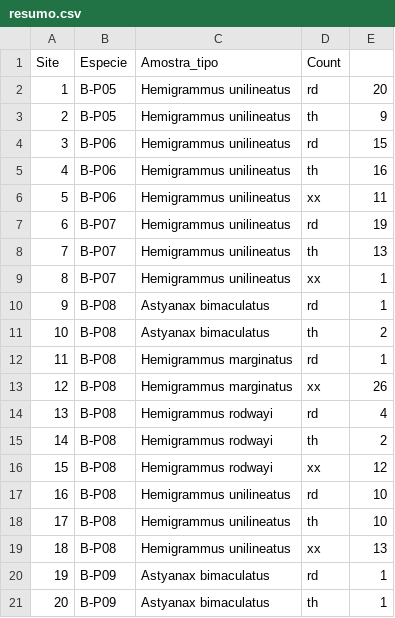
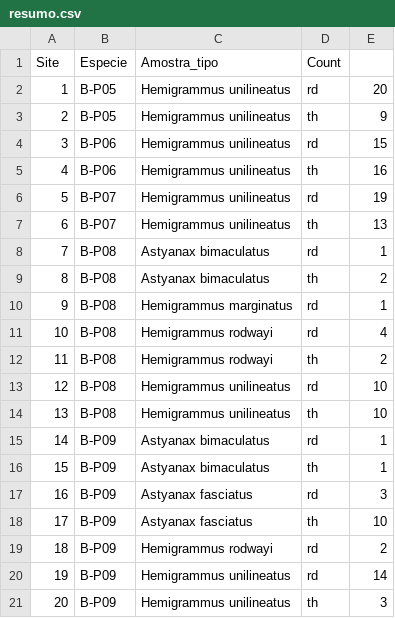
Before and after one commit to elviomedeiros/mxr23_Q, a CSV file: resumo.csv, drawn as a sheet; only a part is shown; the shorter side is filled out with more unchanged rows; removed rows and columns are numbered as before the commit, all else as after; the diff covers the shown part only; the diff names each change by its address in the sheet, - before the commit and + after, or states it on an @@ line.

```diff
--- a/resumo.csv
+++ b/resumo.csv
-row 6: 5 | B-P06 | Hemigrammus unilineatus | xx | 11
@@ column A (Site) renumbered between rows 6 and 29 @@
-row 9: 8 | B-P07 | Hemigrammus unilineatus | xx | 1
-row 13: 12 | B-P08 | Hemigrammus marginatus | xx | 26
-row 16: 15 | B-P08 | Hemigrammus rodwayi | xx | 12
-row 19: 18 | B-P08 | Hemigrammus unilineatus | xx | 13
```
Also changed, not shown: 9 removed rows elsewhere in this file, 17 other files.
